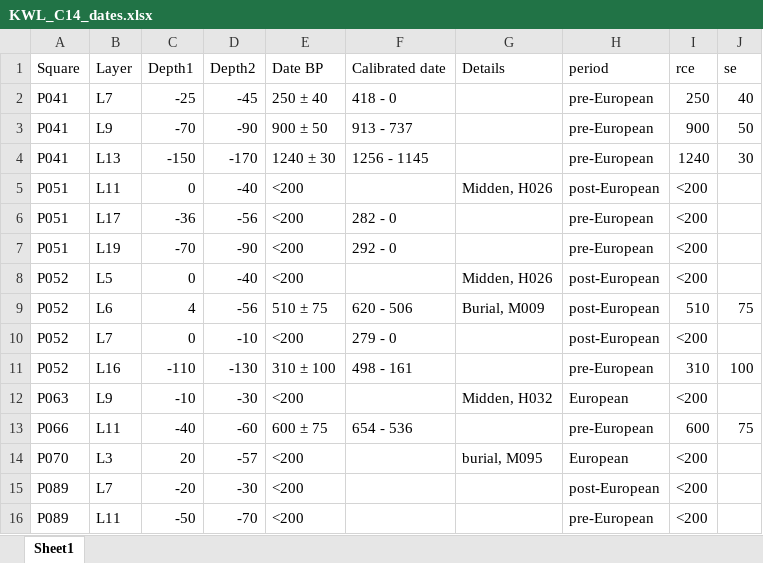
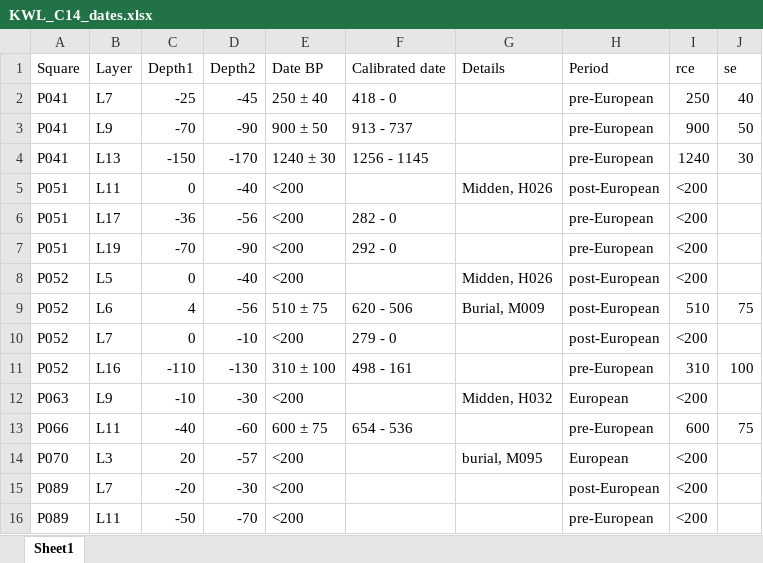
Before and after one commit to LiYingWang/kwl-ornaments, an Excel workbook: analysis/data/raw_data/KWL_C14_dates.xlsx, sheet Sheet1, drawn as a sheet; values as stored, in another font and other column widths than the file's, no borders; the diff names each change by its address in the sheet, - before the commit and + after, or states it on an @@ line.

Commit message:
edited the text and revised the table

```diff
--- a/analysis/data/raw_data/KWL_C14_dates.xlsx (sheet Sheet1)
+++ b/analysis/data/raw_data/KWL_C14_dates.xlsx (sheet Sheet1)
-H1: period
+H1: Period
```
Also changed, not shown: 2 other files.
